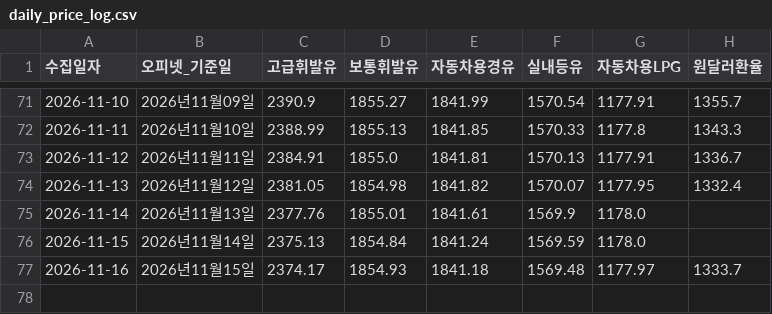
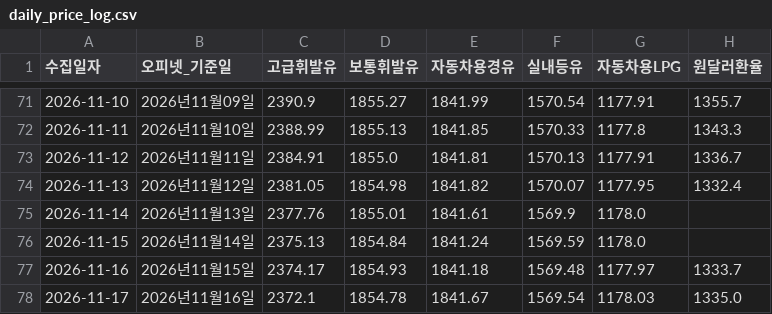
Before and after one commit to jinbala-JWS/JWS-web-DB-Projects, a CSV file: CPI/일별가격추적/daily_price_log.csv, drawn as a sheet; only a part is shown, gaps mark what is left out; the diff names each change by its address in the sheet, - before the commit and + after, or states it on an @@ line.

```diff
--- a/CPI/일별가격추적/daily_price_log.csv
+++ b/CPI/일별가격추적/daily_price_log.csv
+row 78: 2026-11-17 | 2026년11월16일 | 2372.1 | 1854.78 | 1841.67 | 1569.54 | 1178.03 | 1335.0
```
Also changed, not shown: 1 other file.
